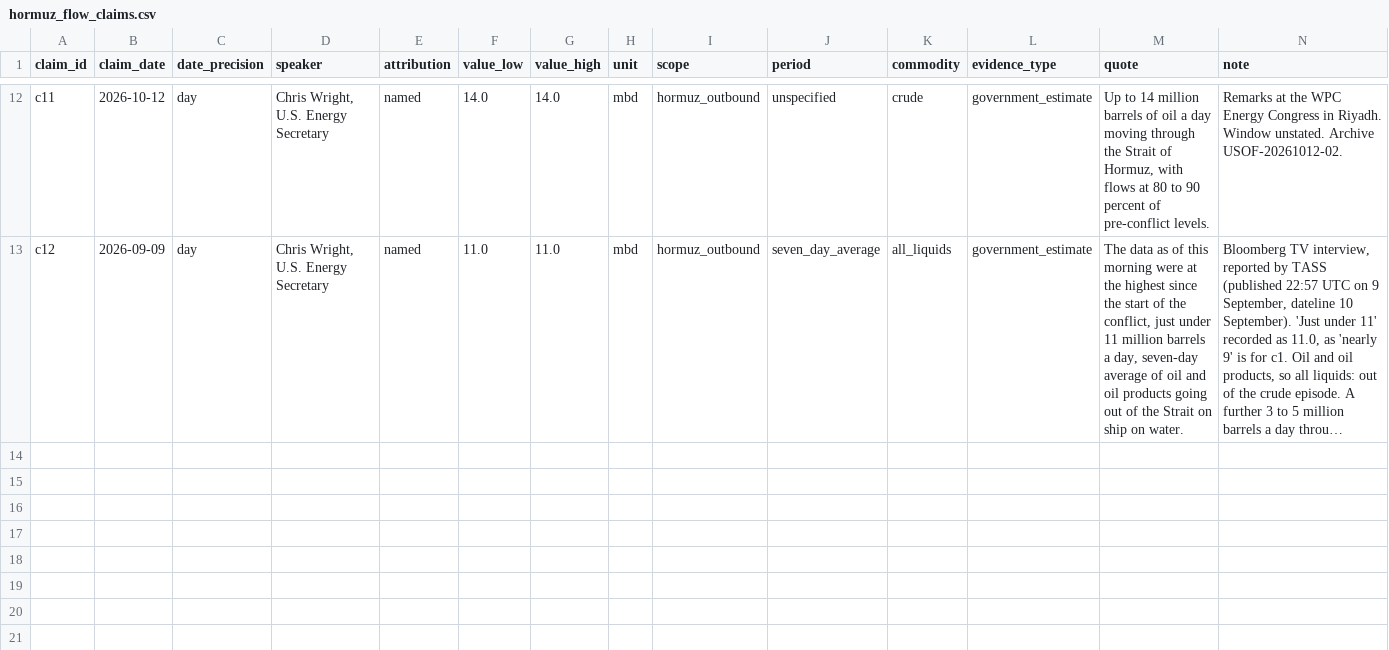
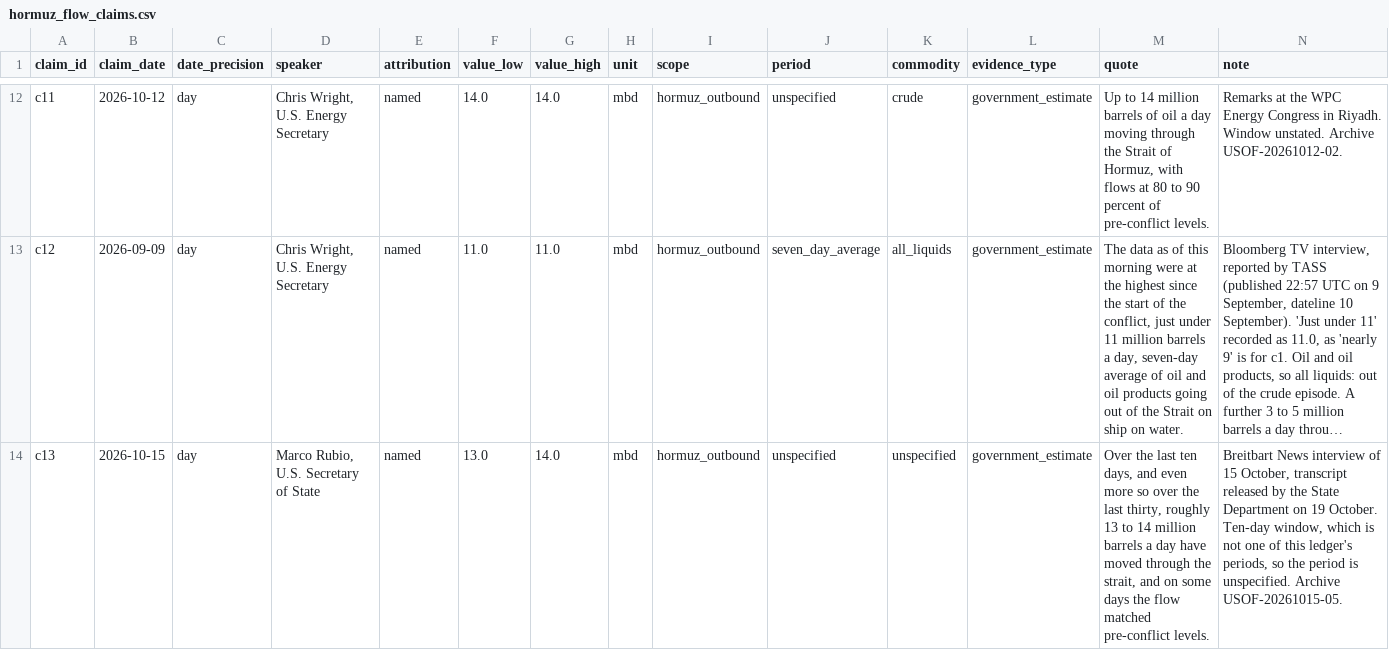
Before and after one commit to daseme/warnotwar, a CSV file: oilflows/data/curated/hormuz_flow_claims.csv, drawn as a sheet; only a part is shown, gaps mark what is left out; long unchanged cells end in …; rows hold the shown columns only; the diff names each change by its address in the sheet, - before the commit and + after, or states it on an @@ line.

```diff
--- a/oilflows/data/curated/hormuz_flow_claims.csv
+++ b/oilflows/data/curated/hormuz_flow_claims.csv
+row 14: c13 | 2026-10-15 | day | Marco Rubio, U.S. Secretary of State | named | 13.0 | 14.0 | mbd | hormuz_outbound | unspecified | unspecified | government_estimate | Over the last ten days, and even more so over the last thirty, roughly 13 to 14 million barrels a day have moved through the strait, and on some days the flow matched pre-conflict levels. | Breitbart News interview of 15 October, transcript released by the State Department on 19 October. Ten-day window, which is not one of this ledger's periods, so the period is unspecified. Archive USOF-20261015-05.
```
Also changed, not shown: oilflows/data/curated/hormuz_flow_estimates.csv, 8 other files.
